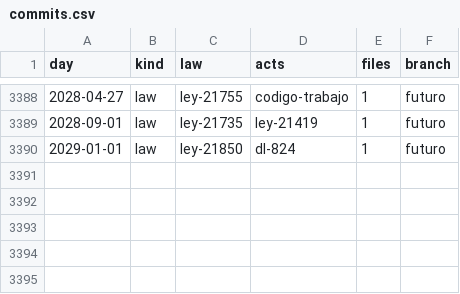
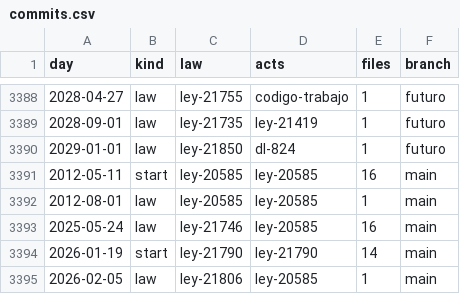
Before and after one commit to lexifina/chile-law, a CSV file: data/commits.csv, drawn as a sheet; only a part is shown, gaps mark what is left out.

Commit message:
Documentation, tables, tools and REPRODUCE.md
Appended 5 commits to 0a837d1fb9d3; corpus sha256 ddbed19bbb946ed3ac2e7fec4f38ad1e143a0efad4a1f60c989812dbd2bd5e3b, data retrieved 2026-11-02.

```diff
--- a/data/commits.csv
+++ b/data/commits.csv
@@ -3390 +3390,6 @@ day,kind,law,acts,files,branch
 2029-01-01,law,ley-21850,dl-824,1,futuro
+2012-05-11,start,ley-20585,ley-20585,16,main
+2012-08-01,law,ley-20585,ley-20585,1,main
+2025-05-24,law,ley-21746,ley-20585,16,main
+2026-01-19,start,ley-21790,ley-21790,14,main
+2026-02-05,law,ley-21806,ley-20585,1,main
```
Also changed, not shown: data/laws.csv, 8 other files.
